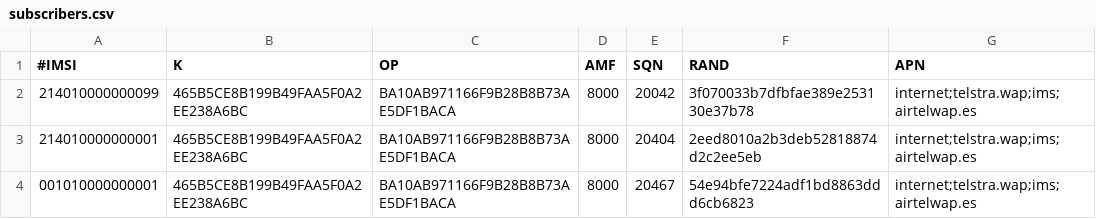
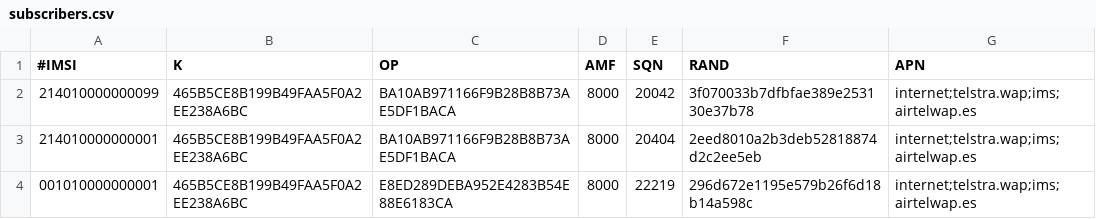
Before and after one commit to nickvsnetworking/pyhss, a CSV file: subscribers.csv, drawn as a sheet.

```diff
--- a/subscribers.csv
+++ b/subscribers.csv
@@ -3,2 +3,2 @@
 214010000000001,465B5CE8B199B49FAA5F0A2EE238A6BC,BA10AB971166F9B28B8B73AE5DF1BACA,8000,20404,2eed8010a2b3deb52818874d2c2ee5eb,internet;telstra.wap;ims;airtelwap.es
-001010000000001,465B5CE8B199B49FAA5F0A2EE238A6BC,BA10AB971166F9B28B8B73AE5DF1BACA,8000,20467,54e94bfe7224adf1bd8863ddd6cb6823,internet;telstra.wap;ims;airtelwap.es
+001010000000001,465B5CE8B199B49FAA5F0A2EE238A6BC,E8ED289DEBA952E4283B54E88E6183CA,8000,22219,296d672e1195e579b26f6d18b14a598c,internet;telstra.wap;ims;airtelwap.es
```
Also changed, not shown: 5 other files.
